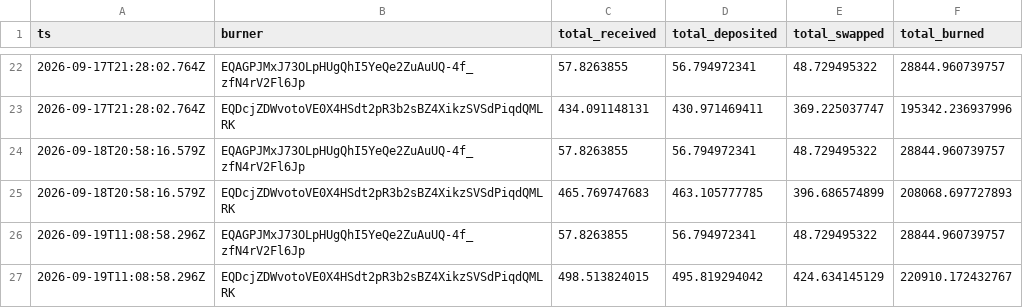
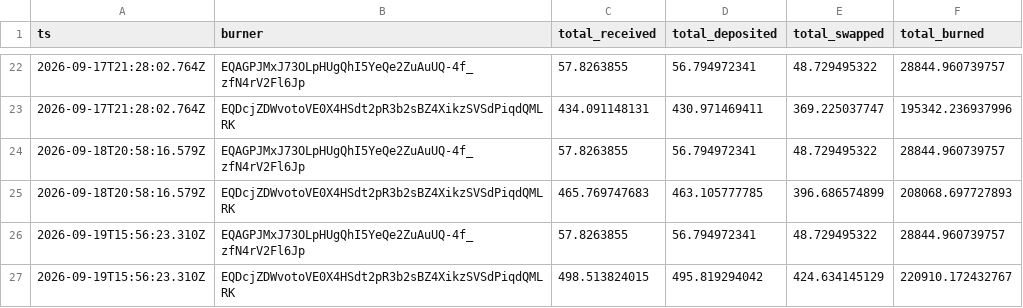
Before and after one commit to HipoFinance/dune, a CSV file: data/hpo_burn.csv, drawn as a sheet; only a part is shown, gaps mark what is left out.

Commit message:
chore: update treasury rate and HPO burn datasets

```diff
--- a/data/hpo_burn.csv
+++ b/data/hpo_burn.csv
@@ -25,3 +25,3 @@ ts,burner,total_received,total_deposited,total_swapped,total_burned
 2026-09-18T20:58:16.579Z,EQDcjZDWvotoVE0X4HSdt2pR3b2sBZ4XikzSVSdPiqdQMLRK,465.769747683,463.105777785,396.686574899,208068.697727893
-2026-09-19T11:08:58.296Z,EQAGPJMxJ73OLpHUgQhI5YeQe2ZuAuUQ-4f_zfN4rV2Fl6Jp,57.8263855,56.794972341,48.729495322,28844.960739757
-2026-09-19T11:08:58.296Z,EQDcjZDWvotoVE0X4HSdt2pR3b2sBZ4XikzSVSdPiqdQMLRK,498.513824015,495.819294042,424.634145129,220910.172432767
+2026-09-19T15:56:23.310Z,EQAGPJMxJ73OLpHUgQhI5YeQe2ZuAuUQ-4f_zfN4rV2Fl6Jp,57.8263855,56.794972341,48.729495322,28844.960739757
+2026-09-19T15:56:23.310Z,EQDcjZDWvotoVE0X4HSdt2pR3b2sBZ4XikzSVSdPiqdQMLRK,498.513824015,495.819294042,424.634145129,220910.172432767
```
Also changed, not shown: data/treasury_rate.csv.
